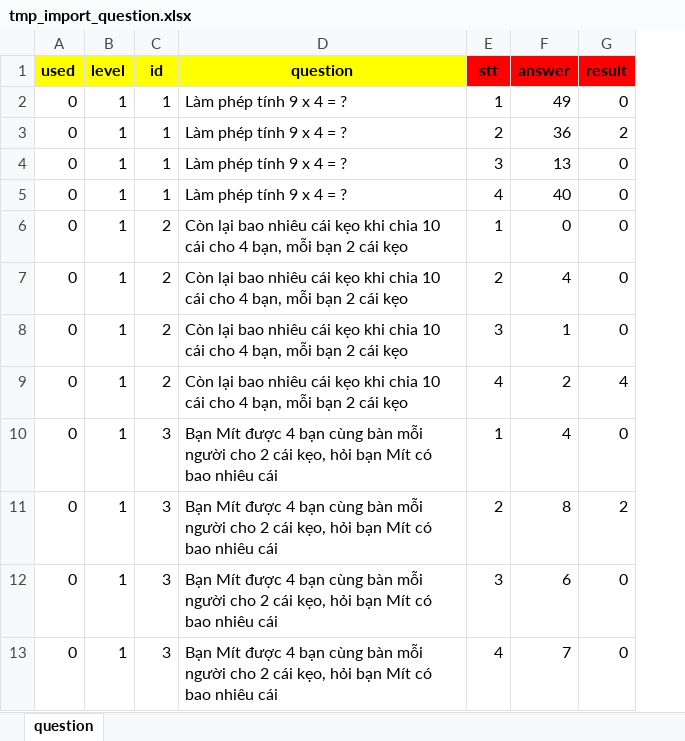
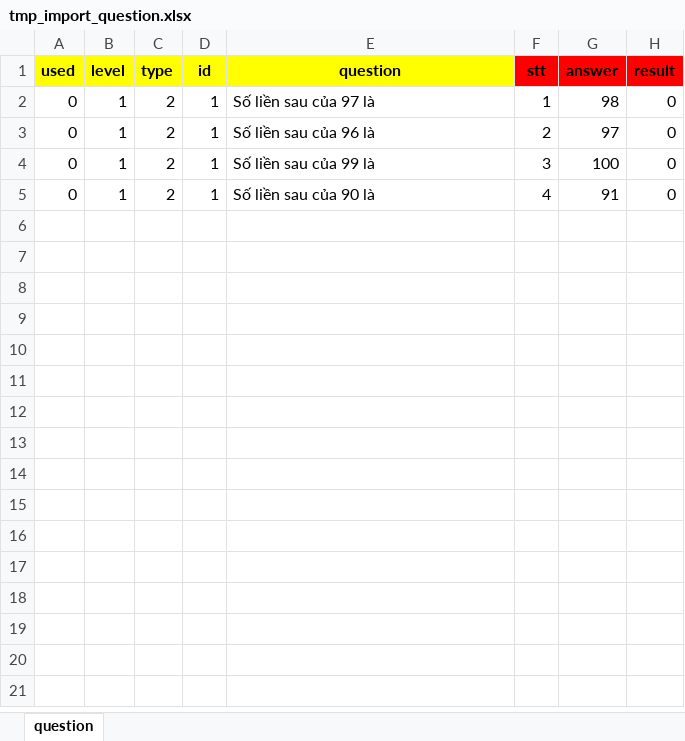
Before and after one commit to minnb/quiz, an Excel workbook: database/tmp_import_question.xlsx, sheet question, drawn as a sheet; values as stored, in another font and other column widths than the file's, no borders; removed rows and columns are numbered as before the commit, all else as after; the diff names each change by its address in the sheet, - before the commit and + after, or states it on an @@ line.

```diff
--- a/database/tmp_import_question.xlsx (sheet question)
+++ b/database/tmp_import_question.xlsx (sheet question)
+column C (type), rows 2-5: all 2
-E2 (question): Làm phép tính 9 x 4 = ?
+E2 (question): Số liền sau của 97 là
-G2 (answer): 49
+G2 (answer): 98
-E3 (question): Làm phép tính 9 x 4 = ?
+E3 (question): Số liền sau của 96 là
-G3 (answer): 36
+G3 (answer): 97
-H3 (result): 2
+H3 (result): 0
-E4 (question): Làm phép tính 9 x 4 = ?
+E4 (question): Số liền sau của 99 là
-G4 (answer): 13
+G4 (answer): 100
-E5 (question): Làm phép tính 9 x 4 = ?
+E5 (question): Số liền sau của 90 là
-G5 (answer): 40
+G5 (answer): 91
-row 6: 0 | 1 | 2 | Còn lại bao nhiêu cái kẹo khi chia 10 cái cho 4 bạn, mỗi bạn 2 cái kẹo | 1 | 0 | 0
-row 7: 0 | 1 | 2 | Còn lại bao nhiêu cái kẹo khi chia 10 cái cho 4 bạn, mỗi bạn 2 cái kẹo | 2 | 4 | 0
-row 8: 0 | 1 | 2 | Còn lại bao nhiêu cái kẹo khi chia 10 cái cho 4 bạn, mỗi bạn 2 cái kẹo | 3 | 1 | 0
-row 9: 0 | 1 | 2 | Còn lại bao nhiêu cái kẹo khi chia 10 cái cho 4 bạn, mỗi bạn 2 cái kẹo | 4 | 2 | 4
-row 10: 0 | 1 | 3 | Bạn Mít được 4 bạn cùng bàn mỗi người cho 2 cái kẹo, hỏi bạn Mít có bao nhiêu cái | 1 | 4 | 0
-row 11: 0 | 1 | 3 | Bạn Mít được 4 bạn cùng bàn mỗi người cho 2 cái kẹo, hỏi bạn Mít có bao nhiêu cái | 2 | 8 | 2
-row 12: 0 | 1 | 3 | Bạn Mít được 4 bạn cùng bàn mỗi người cho 2 cái kẹo, hỏi bạn Mít có bao nhiêu cái | 3 | 6 | 0
-row 13: 0 | 1 | 3 | Bạn Mít được 4 bạn cùng bàn mỗi người cho 2 cái kẹo, hỏi bạn Mít có bao nhiêu cái | 4 | 7 | 0
```
Also changed, not shown: 6 other files.
